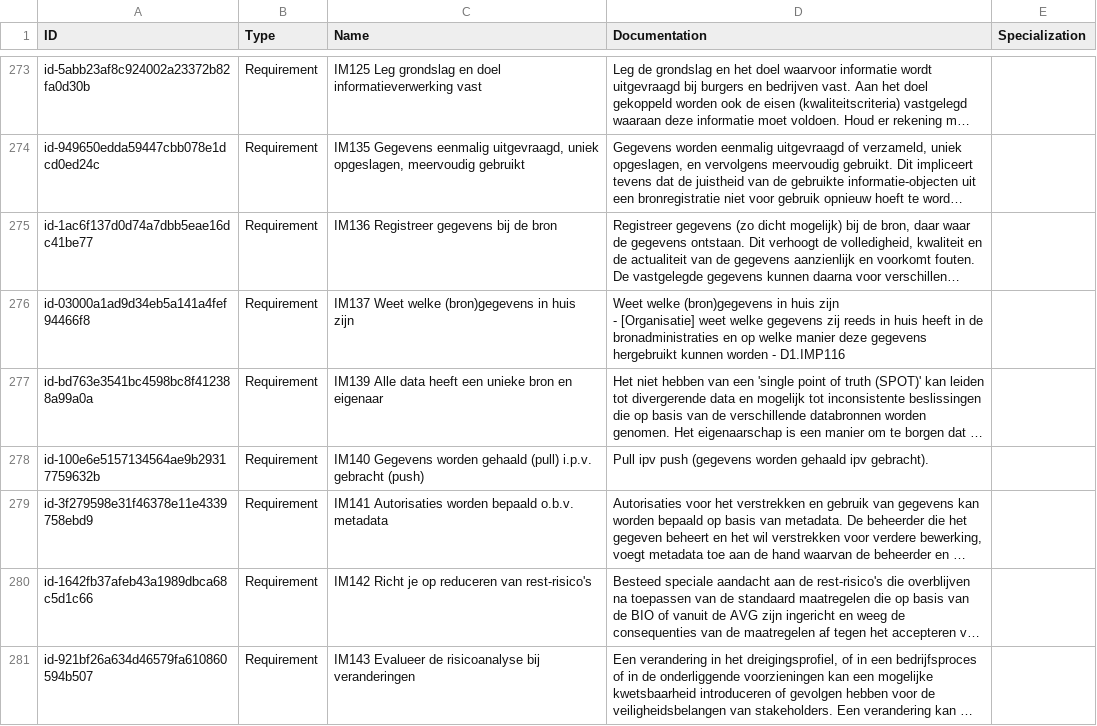
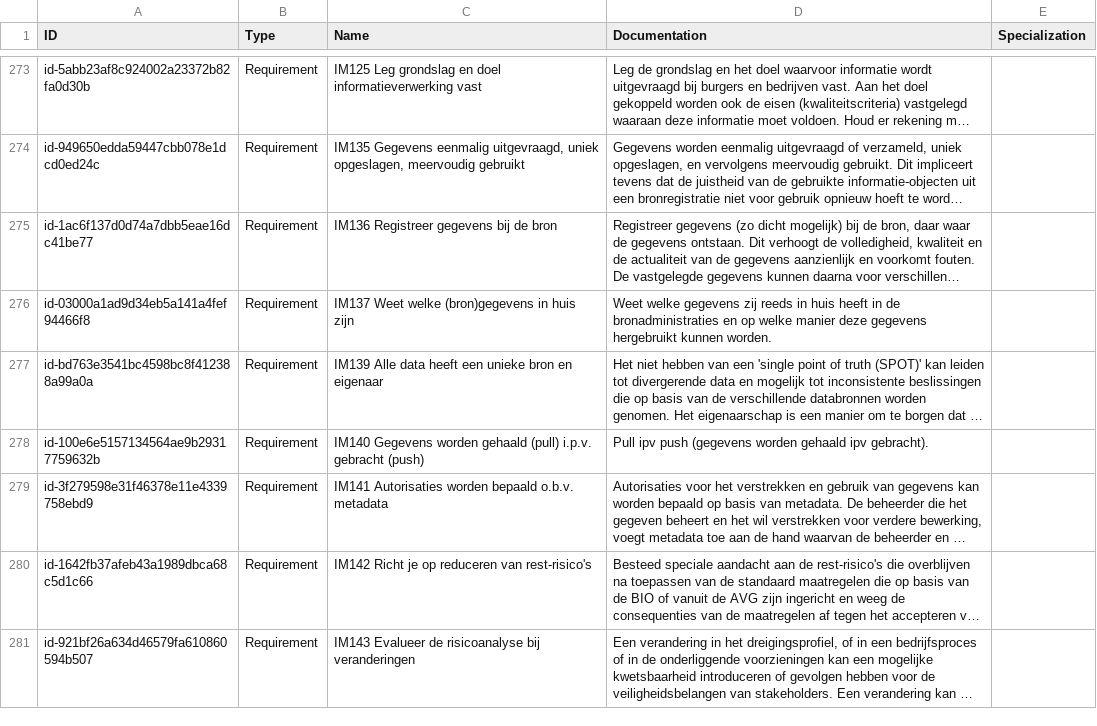
Before and after one commit to ICTU/NORA-Werkgroep-APs, a CSV file: csv/elements.csv, drawn as a sheet; only a part is shown, gaps mark what is left out; long unchanged cells end in …; ↵ is a line break in a cell; the diff covers the shown part only; the diff names each change by its address in the sheet, - before the commit and + after, or states it on an @@ line.

```diff
--- a/csv/elements.csv
+++ b/csv/elements.csv
-D276 (Documentation): Weet welke (bron)gegevens in huis zijn ↵ - [Organisatie] weet welke gegevens zij reeds in huis heeft in de bronadministraties en op welke manier deze gegevens hergebruikt kunnen worden - D1.IMP116
+D276 (Documentation): Weet welke gegevens zij reeds in huis heeft in de bronadministraties en op welke manier deze gegevens hergebruikt kunnen worden.
```
Also changed, not shown: 11 edited cells elsewhere in this file.
